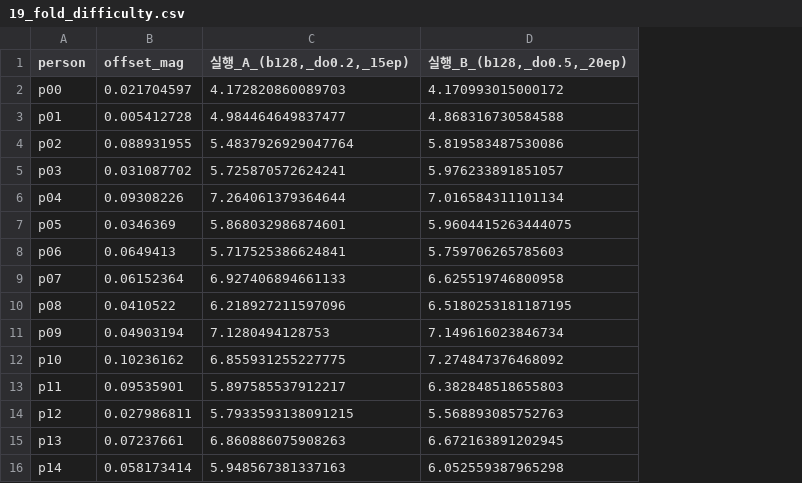
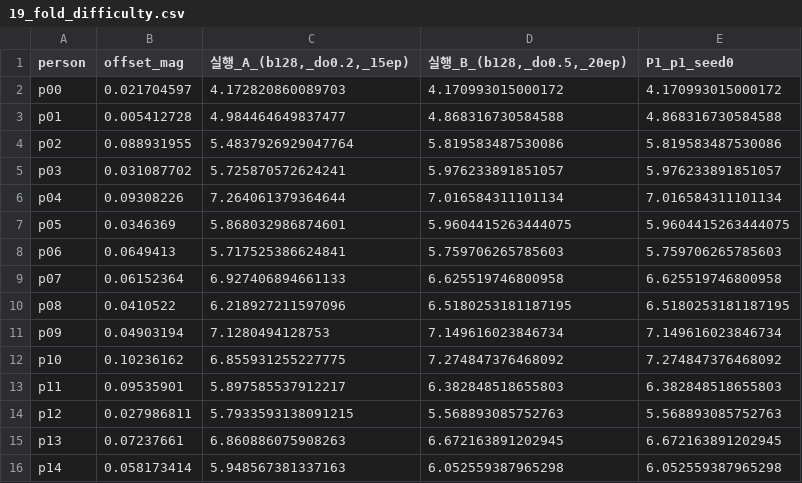
Before and after one commit to cykim05/gaze_estimation, a CSV file: report_assets/figures/19_fold_difficulty.csv, drawn as a sheet; the diff names each change by its address in the sheet, - before the commit and + after, or states it on an @@ line.

```diff
--- a/report_assets/figures/19_fold_difficulty.csv
+++ b/report_assets/figures/19_fold_difficulty.csv
+column E (P1_p1_seed0), rows 2-16: 4.170993015000172 | 4.868316730584588 | 5.819583487530086 | 5.976233891851057 | 7.016584311101134 | 5.9604415263444075 | 5.759706265785603 | 6.625519746800958 | 6.5180253181187195 | 7.149616023846734 | 7.274847376468092 | 6.382848518655803 | 5.568893085752763 | 6.672163891202945 | 6.052559387965298
```
Also changed, not shown: report_assets/tables/final_results.csv, 22 other files.
